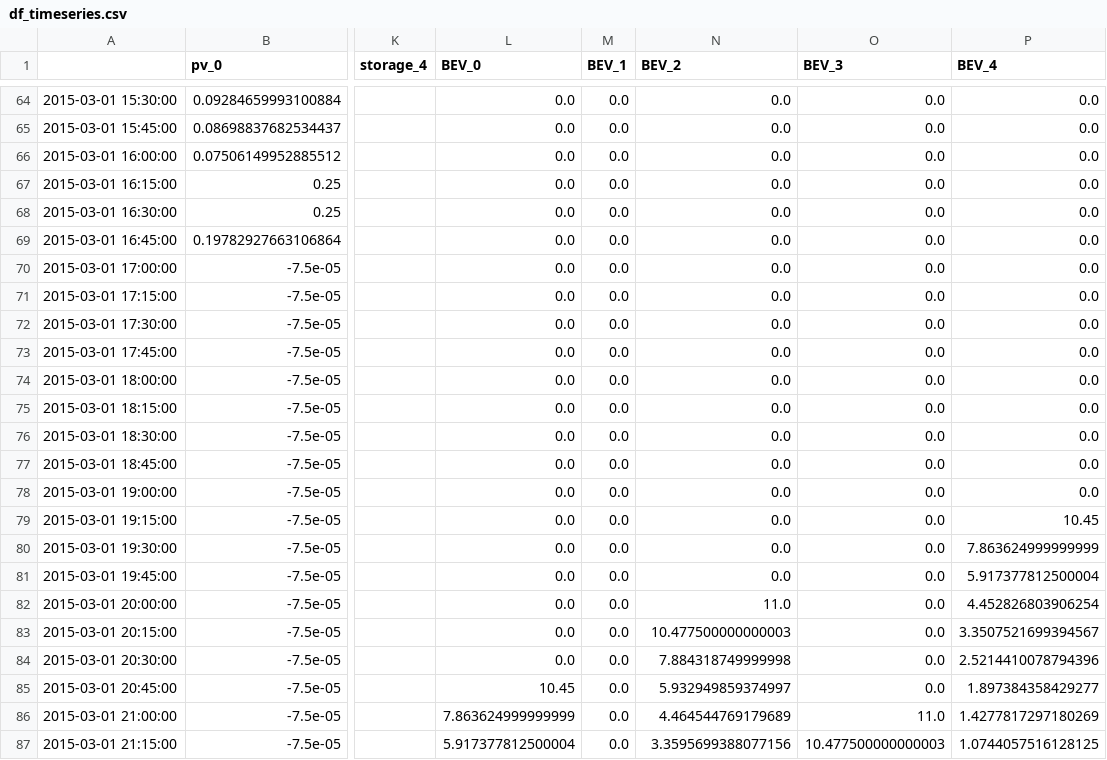
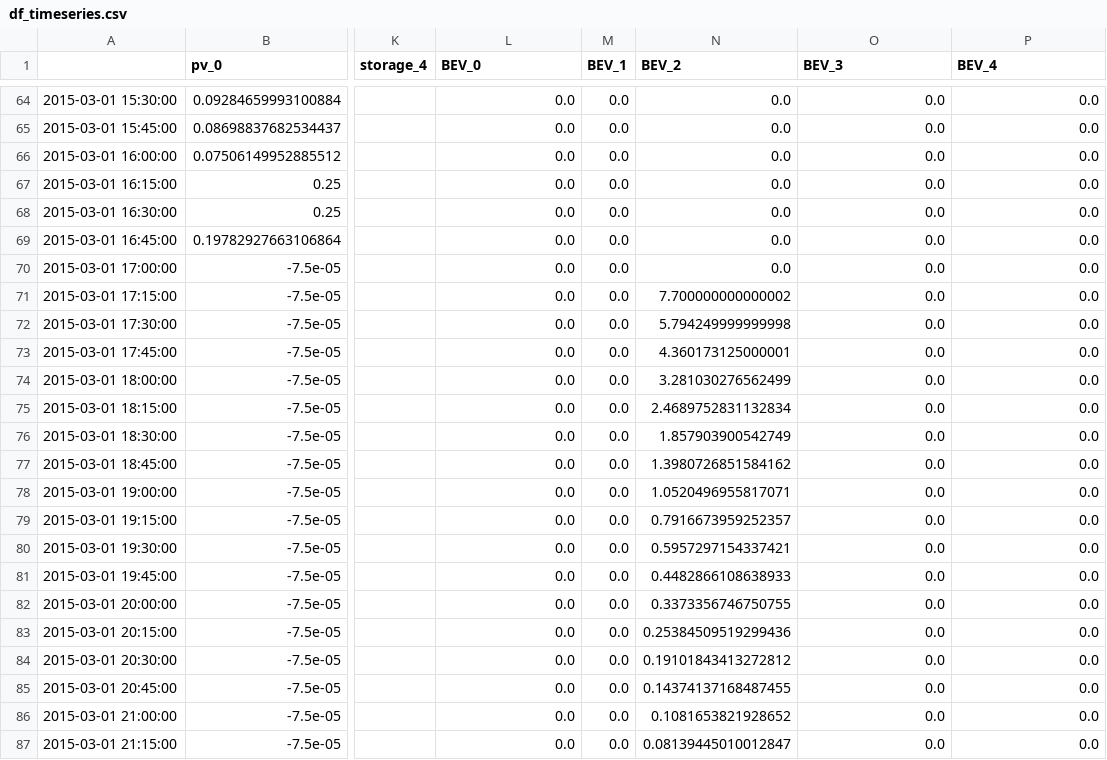
Before and after one commit to Pyosch/vpplib, a CSV file: GUI/df_timeseries.csv (was GUI/pages/df_timeseries.csv), drawn as a sheet; only a part is shown, gaps mark what is left out; the diff covers the shown part only; the diff names each change by its address in the sheet, - before the commit and + after, or states it on an @@ line.

```diff
--- a/GUI/pages/df_timeseries.csv
+++ b/GUI/df_timeseries.csv
-N71 (BEV_2): 0.0
+N71 (BEV_2): 7.700000000000002
-N72 (BEV_2): 0.0
+N72 (BEV_2): 5.794249999999998
-N73 (BEV_2): 0.0
+N73 (BEV_2): 4.360173125000001
-N74 (BEV_2): 0.0
+N74 (BEV_2): 3.281030276562499
-N75 (BEV_2): 0.0
+N75 (BEV_2): 2.4689752831132834
-N76 (BEV_2): 0.0
+N76 (BEV_2): 1.857903900542749
-N77 (BEV_2): 0.0
+N77 (BEV_2): 1.3980726851584162
-N78 (BEV_2): 0.0
+N78 (BEV_2): 1.0520496955817071
-N79 (BEV_2): 0.0
+N79 (BEV_2): 0.7916673959252357
-P79 (BEV_4): 10.45
+P79 (BEV_4): 0.0
-N80 (BEV_2): 0.0
+N80 (BEV_2): 0.5957297154337421
-P80 (BEV_4): 7.863624999999999
+P80 (BEV_4): 0.0
-N81 (BEV_2): 0.0
+N81 (BEV_2): 0.4482866108638933
-P81 (BEV_4): 5.917377812500004
+P81 (BEV_4): 0.0
-N82 (BEV_2): 11.0
+N82 (BEV_2): 0.3373356746750755
-P82 (BEV_4): 4.452826803906254
+P82 (BEV_4): 0.0
-N83 (BEV_2): 10.477500000000003
+N83 (BEV_2): 0.25384509519299436
-P83 (BEV_4): 3.3507521699394567
+P83 (BEV_4): 0.0
-N84 (BEV_2): 7.884318749999998
+N84 (BEV_2): 0.19101843413272812
-P84 (BEV_4): 2.5214410078794396
+P84 (BEV_4): 0.0
-L85 (BEV_0): 10.45
+L85 (BEV_0): 0.0
-N85 (BEV_2): 5.932949859374997
+N85 (BEV_2): 0.14374137168487455
-P85 (BEV_4): 1.897384358429277
+P85 (BEV_4): 0.0
-L86 (BEV_0): 7.863624999999999
+L86 (BEV_0): 0.0
-N86 (BEV_2): 4.464544769179689
+N86 (BEV_2): 0.1081653821928652
-O86 (BEV_3): 11.0
+O86 (BEV_3): 0.0
-P86 (BEV_4): 1.4277817297180269
+P86 (BEV_4): 0.0
-L87 (BEV_0): 5.917377812500004
+L87 (BEV_0): 0.0
-N87 (BEV_2): 3.3595699388077156
+N87 (BEV_2): 0.08139445010012847
-O87 (BEV_3): 10.477500000000003
+O87 (BEV_3): 0.0
-P87 (BEV_4): 1.0744057516128125
+P87 (BEV_4): 0.0
```
Also changed, not shown: 55 edited cells elsewhere in this file, 16 other files.
